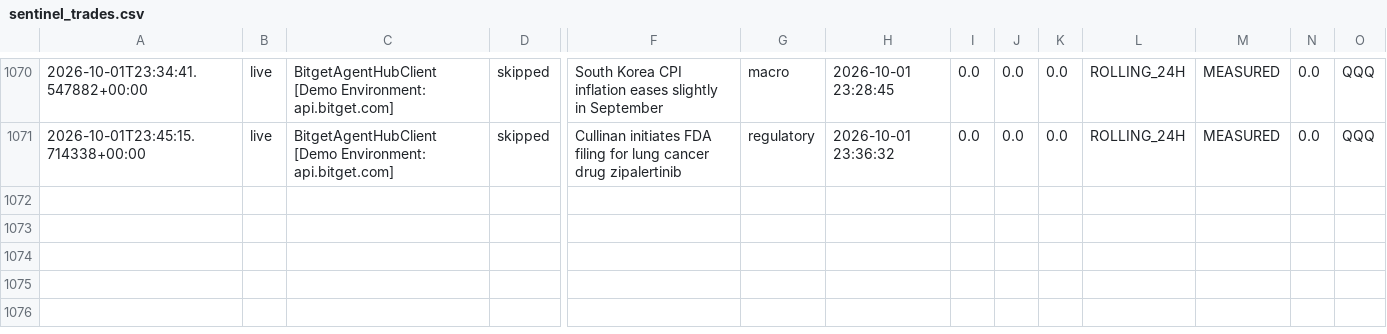
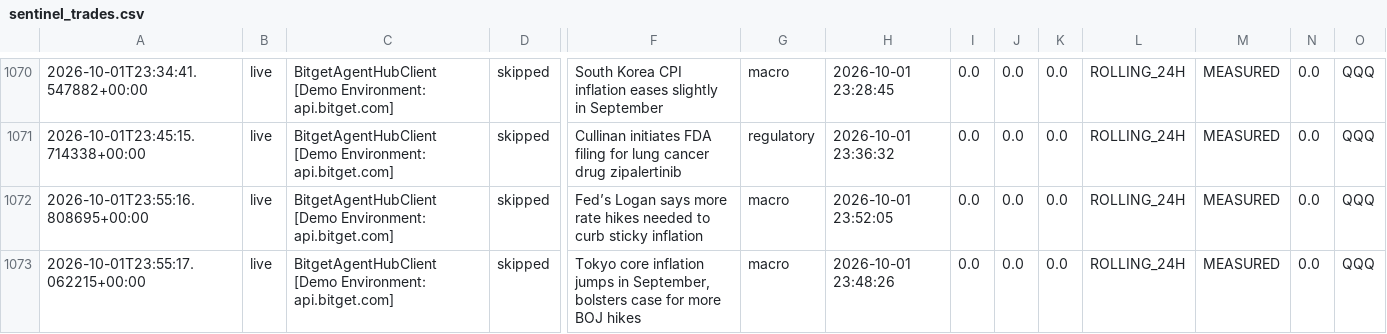
Before and after one commit to 0xSheriff/afterhours-sentinel, a CSV file: logs/sentinel_trades.csv, drawn as a sheet; only a part is shown, gaps mark what is left out; rows hold the shown columns only; the diff names each change by its address in the sheet, - before the commit and + after, or states it on an @@ line.

Commit message:
telemetry: sync live trade records (1062 records)

```diff
--- a/logs/sentinel_trades.csv
+++ b/logs/sentinel_trades.csv
+row 1072: 2026-10-01T23:55:16.808695+00:00 | live | BitgetAgentHubClient [Demo Environment: api.bitget.com] | skipped | Fed’s Logan says more rate hikes needed to curb sticky inflation | macro | 2026-10-01 23:52:05 | 0.0 | 0.0 | 0.0 | ROLLING_24H | MEASURED | 0.0 | QQQ
+row 1073: 2026-10-01T23:55:17.062215+00:00 | live | BitgetAgentHubClient [Demo Environment: api.bitget.com] | skipped | Tokyo core inflation jumps in September, bolsters case for more BOJ hikes | macro | 2026-10-01 23:48:26 | 0.0 | 0.0 | 0.0 | ROLLING_24H | MEASURED | 0.0 | QQQ
```
Also changed, not shown: 3 other files.
